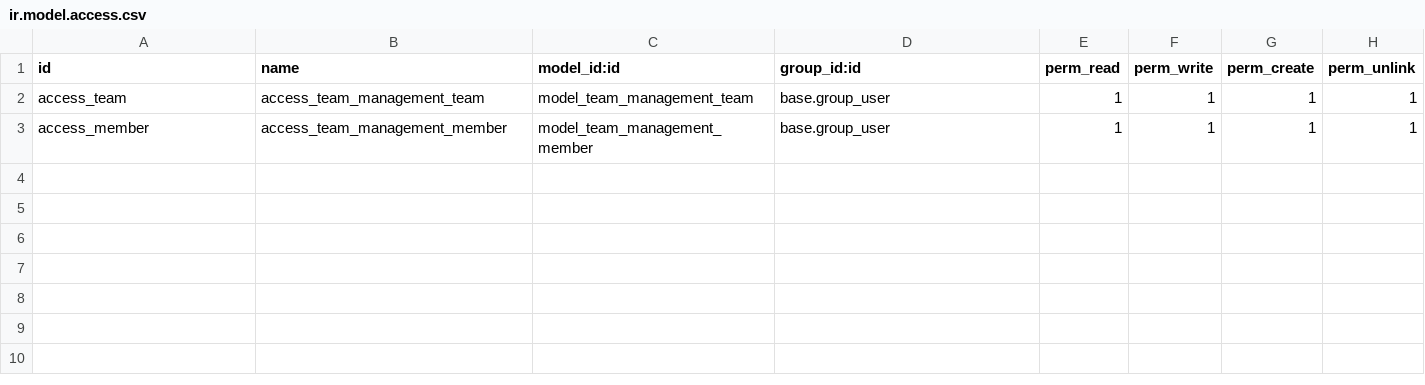
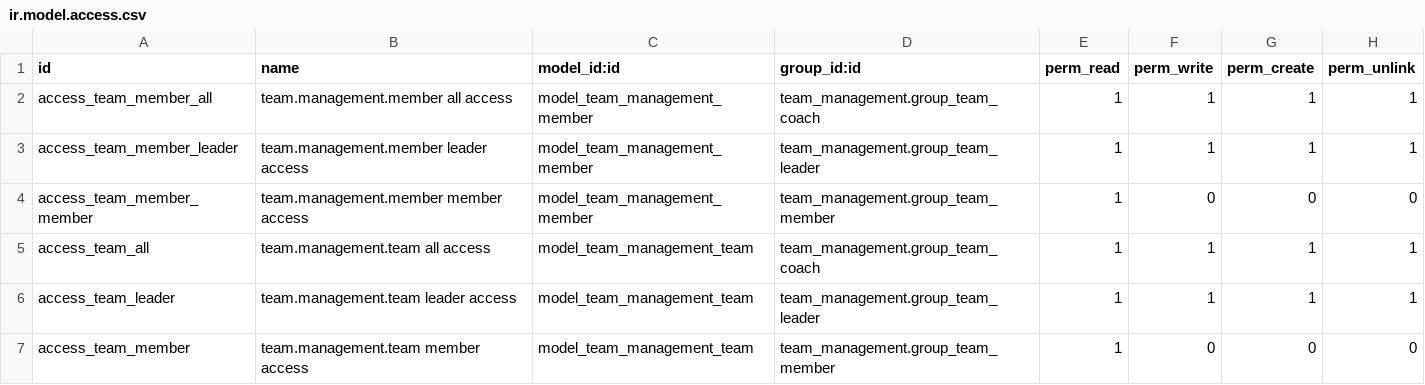
Before and after one commit to Li-Kai-Huang/odoo-project, a CSV file: addons/team_management/security/ir.model.access.csv, drawn as a sheet.

Commit message:
新增 Leader Dashboard 模組，整合多個模組數據，包含模型、視圖及權限設定，優化使用者介面與操作流程

```diff
--- a/addons/team_management/security/ir.model.access.csv
+++ b/addons/team_management/security/ir.model.access.csv
@@ -1,3 +1,7 @@
 id,name,model_id:id,group_id:id,perm_read,perm_write,perm_create,perm_unlink
-access_team,access_team_management_team,model_team_management_team,base.group_user,1,1,1,1
-access_member,access_team_management_member,model_team_management_member,base.group_user,1,1,1,1
+access_team_member_all,team.management.member all access,model_team_management_member,team_management.group_team_coach,1,1,1,1
+access_team_member_leader,team.management.member leader access,model_team_management_member,team_management.group_team_leader,1,1,1,1
+access_team_member_member,team.management.member member access,model_team_management_member,team_management.group_team_member,1,0,0,0
+access_team_all,team.management.team all access,model_team_management_team,team_management.group_team_coach,1,1,1,1
+access_team_leader,team.management.team leader access,model_team_management_team,team_management.group_team_leader,1,1,1,1
+access_team_member,team.management.team member access,model_team_management_team,team_management.group_team_member,1,0,0,0
```
Also changed, not shown: 16 other files.
